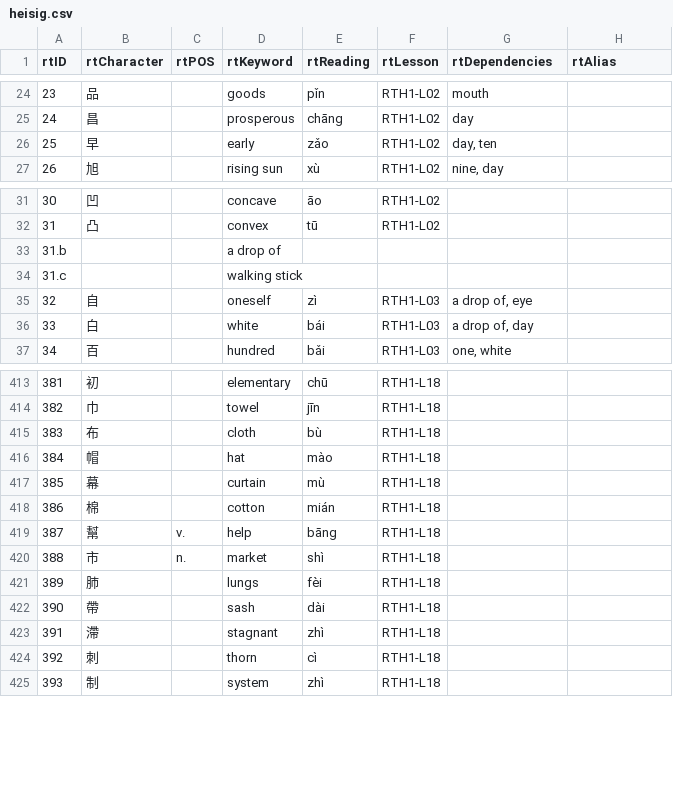
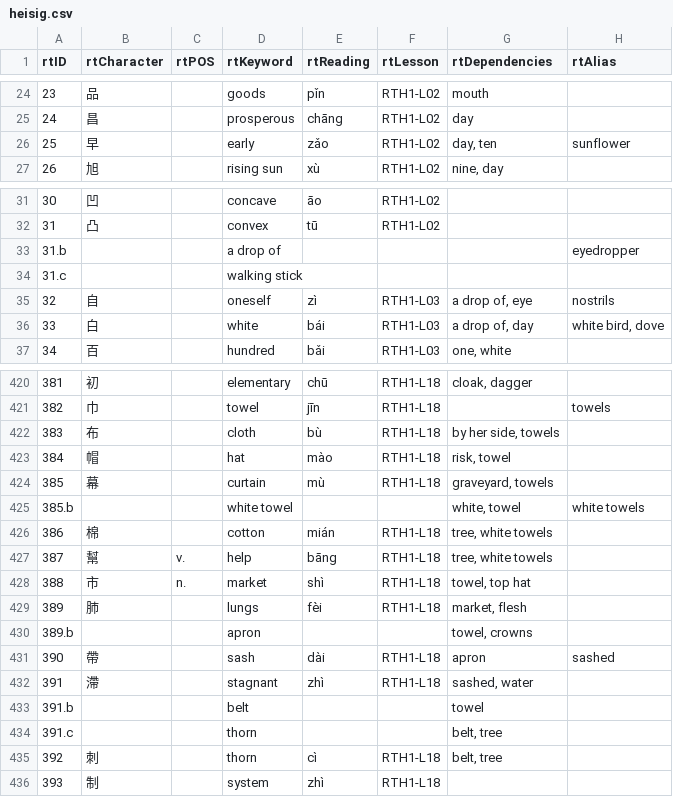
Before and after one commit to joyfulmantis/heisigUtils, a CSV file: heisig.csv, drawn as a sheet; only a part is shown, gaps mark what is left out; the diff covers the shown part only.

```diff
--- a/heisig.csv
+++ b/heisig.csv
@@ -25,3 +25,3 @@ rtID,rtCharacter,rtPOS,rtKeyword,rtReading,rtLesson,rtDependencies,rtAlias
 24,昌,,prosperous,chāng,RTH1-L02,day,
-25,早,,early,zǎo,RTH1-L02,"day, ten",
+25,早,,early,zǎo,RTH1-L02,"day, ten",sunflower
 26,旭,,rising sun,xù,RTH1-L02,"nine, day",
@@ -32,6 +32,6 @@ rtID,rtCharacter,rtPOS,rtKeyword,rtReading,rtLesson,rtDependencies,rtAlias
 31,凸,,convex,tū,RTH1-L02,,
-31.b,,,a drop of,,,,
+31.b,,,a drop of,,,,eyedropper
 31.c,,,walking stick,,,,
-32,自,,oneself,zì,RTH1-L03,"a drop of, eye",
-33,白,,white,bái,RTH1-L03,"a drop of, day",
+32,自,,oneself,zì,RTH1-L03,"a drop of, eye",nostrils
+33,白,,white,bái,RTH1-L03,"a drop of, day","white bird, dove"
 34,百,,hundred,bǎi,RTH1-L03,"one, white",
@@ -413,13 +420,17 @@ rtID,rtCharacter,rtPOS,rtKeyword,rtReading,rtLesson,rtDependencies,rtAlias
-381,初,,elementary,chū,RTH1-L18,,
-382,巾,,towel,jīn,RTH1-L18,,
-383,布,,cloth,bù,RTH1-L18,,
-384,帽,,hat,mào,RTH1-L18,,
-385,幕,,curtain,mù,RTH1-L18,,
-386,棉,,cotton,mián,RTH1-L18,,
-387,幫,v.,help,bāng,RTH1-L18,,
-388,市,n.,market,shì,RTH1-L18,,
-389,肺,,lungs,fèi,RTH1-L18,,
-390,帶,,sash,dài,RTH1-L18,,
-391,滯,,stagnant,zhì,RTH1-L18,,
-392,刺,,thorn,cì,RTH1-L18,,
+381,初,,elementary,chū,RTH1-L18,"cloak, dagger",
+382,巾,,towel,jīn,RTH1-L18,,towels
+383,布,,cloth,bù,RTH1-L18,"by her side, towels",
+384,帽,,hat,mào,RTH1-L18,"risk, towel",
+385,幕,,curtain,mù,RTH1-L18,"graveyard, towels",
+385.b,,,white towel,,,"white, towel",white towels
+386,棉,,cotton,mián,RTH1-L18,"tree, white towels",
+387,幫,v.,help,bāng,RTH1-L18,"tree, white towels",
+388,市,n.,market,shì,RTH1-L18,"towel, top hat",
+389,肺,,lungs,fèi,RTH1-L18,"market, flesh",
+389.b,,,apron,,,"towel, crowns",
+390,帶,,sash,dài,RTH1-L18,apron,sashed
+391,滯,,stagnant,zhì,RTH1-L18,"sashed, water",
+391.b,,,belt,,,towel,
+391.c,,,thorn,,,"belt, tree",
+392,刺,,thorn,cì,RTH1-L18,"belt, tree",
 393,制,,system,zhì,RTH1-L18,,
```
Also changed, not shown: 7 added rows and 97 edited cells elsewhere in this file.
